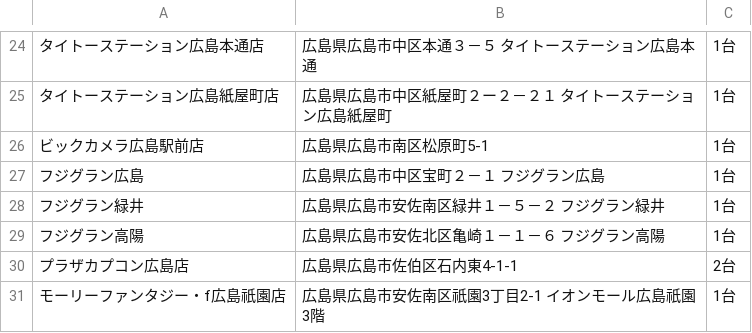
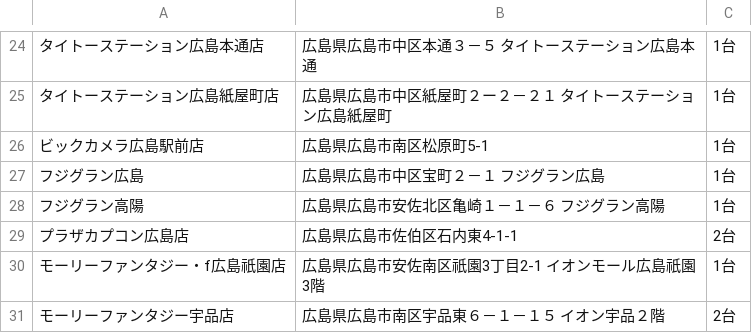
Before and after one commit to eagletmt/idolmap-data, a CSV file: aikatsu/広島県.csv, drawn as a sheet; only a part is shown, gaps mark what is left out; the shorter side is filled out with more unchanged rows; the diff names each change by its address in the sheet, - before the commit and + after, or states it on an @@ line.

Commit message:
Update CSV data 2018-12-10 09:07:21+09:00

```diff
--- a/aikatsu/広島県.csv
+++ b/aikatsu/広島県.csv
-row 28: フジグラン緑井 | 広島県広島市安佐南区緑井１－５－２ フジグラン緑井 | 1台
```
Also changed, not shown: aikatsu/徳島県.csv, 1 other file.
